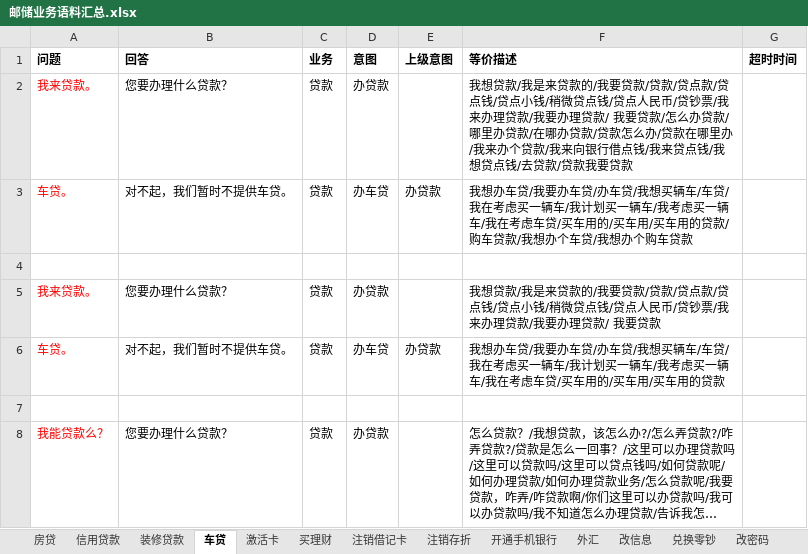
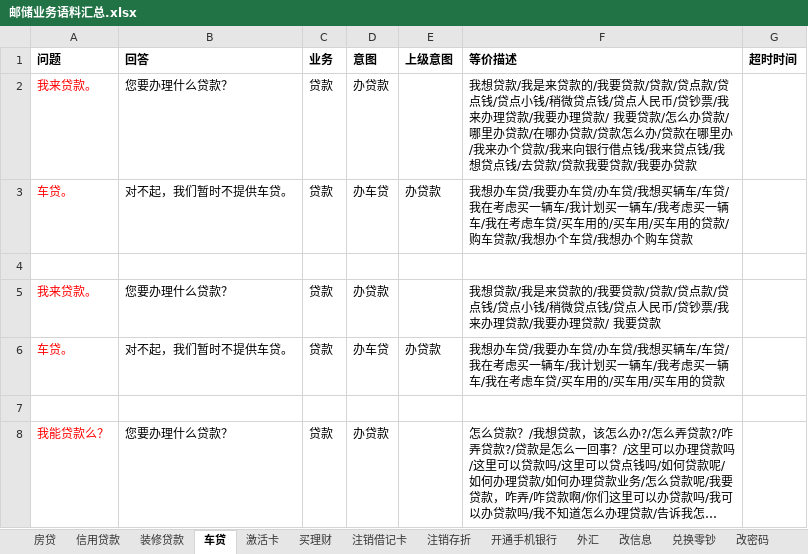
Before and after one commit to zhengxin2016/nlp_code, an Excel workbook: update_data/data/bank_psbc/dialogue/邮储业务语料汇总.xlsx, sheet 车贷, drawn as a sheet; only a part is shown; long unchanged cells end in …; values as stored, in another font and other column widths than the file's, no borders; the diff names each change by its address in the sheet, - before the commit and + after, or states it on an @@ line.

```diff
--- a/update_data/data/bank_psbc/dialogue/邮储业务语料汇总.xlsx (sheet 车贷)
+++ b/update_data/data/bank_psbc/dialogue/邮储业务语料汇总.xlsx (sheet 车贷)
-F2 (等价描述): …我要贷款
+F2 (等价描述): …我要贷款/我要办贷款
```
Also changed, not shown: sheet 注销借记卡, sheet 开户, sheet 买理财, sheet 信用贷款, sheet 激活卡, sheet 房贷, 2 more sheets, update_data/data/bank_psbc/dialogue/网银工具.xlsx, update_data/data/bank_psbc/greeting/greeting招呼语介绍结束语.xlsx, 9 other files.
